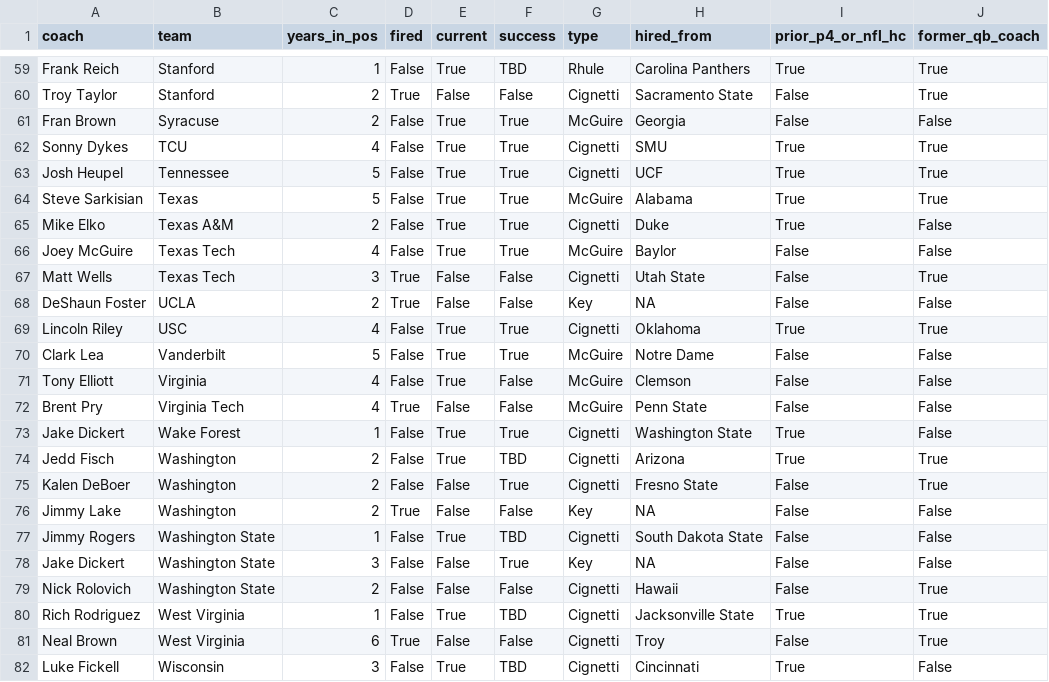
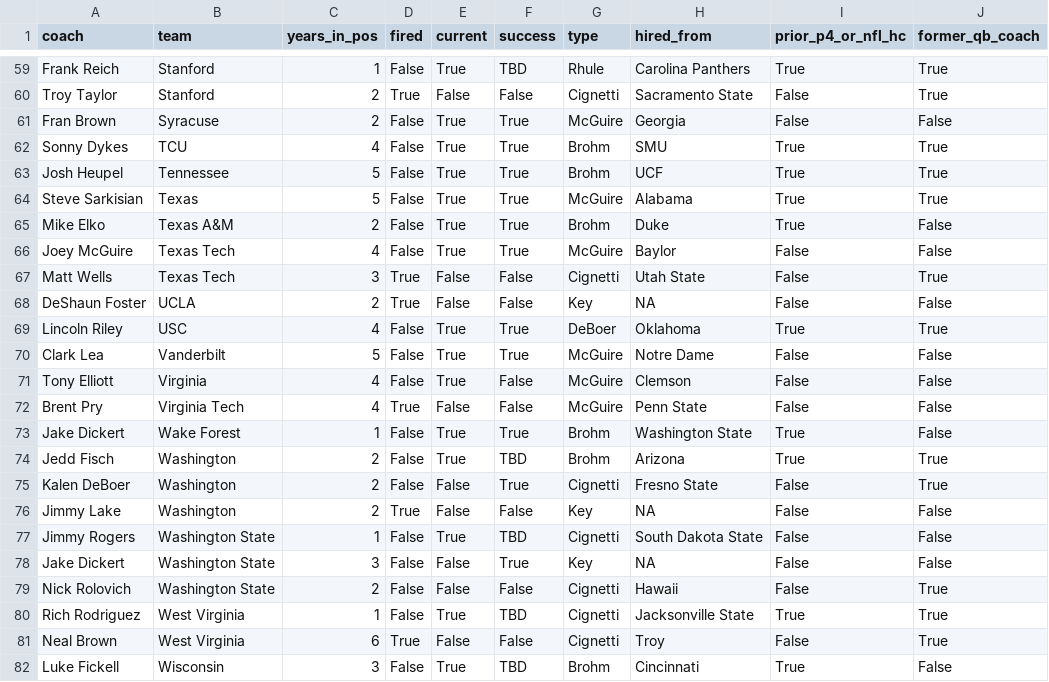
Before and after one commit to lemonannn/ncaa_coaching_analysis, a CSV file: coach_hires_2019-25.csv, drawn as a sheet; only a part is shown, gaps mark what is left out; the diff covers the shown part only; the diff names each change by its address in the sheet, - before the commit and + after, or states it on an @@ line.

```diff
--- a/coach_hires_2019-25.csv
+++ b/coach_hires_2019-25.csv
-G62:G63 (type): Cignetti
+G62:G63 (type): Brohm
-G65 (type): Cignetti
+G65 (type): Brohm
-G69 (type): Cignetti
+G69 (type): DeBoer
-G73:G74 (type): Cignetti
+G73:G74 (type): Brohm
-G82 (type): Cignetti
+G82 (type): Brohm
```
Also changed, not shown: 9 edited cells elsewhere in this file, 3 other files.
